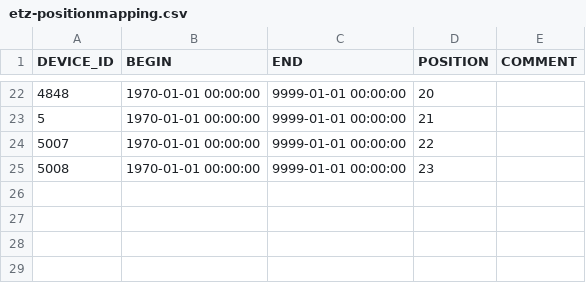
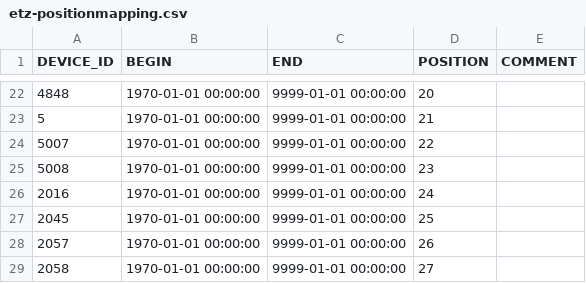
Before and after one commit to LSIR/gsn, a CSV file: gsn/conf/permasense/etz-positionmapping.csv, drawn as a sheet; only a part is shown, gaps mark what is left out; the diff names each change by its address in the sheet, - before the commit and + after, or states it on an @@ line.

Commit message:
add new position mapping for etz deployment

```diff
--- a/gsn/conf/permasense/etz-positionmapping.csv
+++ b/gsn/conf/permasense/etz-positionmapping.csv
+row 26: 2016 | 1970-01-01 00:00:00 | 9999-01-01 00:00:00 | 24
+row 27: 2045 | 1970-01-01 00:00:00 | 9999-01-01 00:00:00 | 25
+row 28: 2057 | 1970-01-01 00:00:00 | 9999-01-01 00:00:00 | 26
+row 29: 2058 | 1970-01-01 00:00:00 | 9999-01-01 00:00:00 | 27
```
